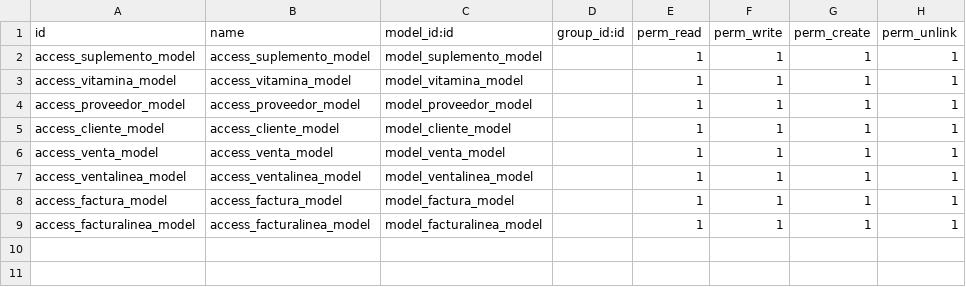
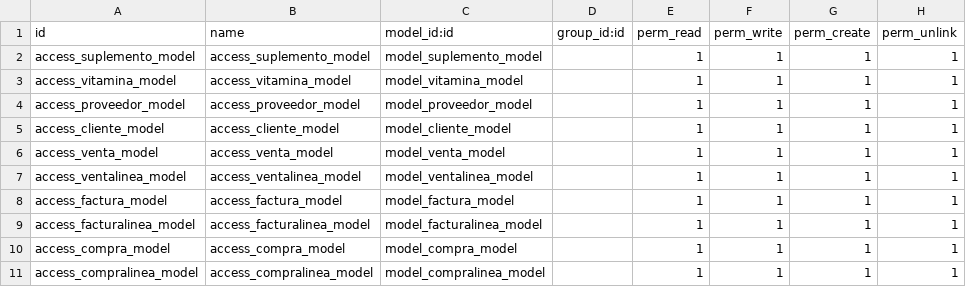
Before and after one commit to dancuerub/Modulo_dcr_igf, a CSV file: security/ir.model.access.csv, drawn as a sheet; the diff names each change by its address in the sheet, - before the commit and + after, or states it on an @@ line.

Commit message:
Compras, Moficaciones Relacion Producto - Proveedor

```diff
--- a/security/ir.model.access.csv
+++ b/security/ir.model.access.csv
+row 10: access_compra_model | access_compra_model | model_compra_model |  | 1 | 1 | 1 | 1
+row 11: access_compralinea_model | access_compralinea_model | model_compralinea_model |  | 1 | 1 | 1 | 1
```
Also changed, not shown: 11 other files.
